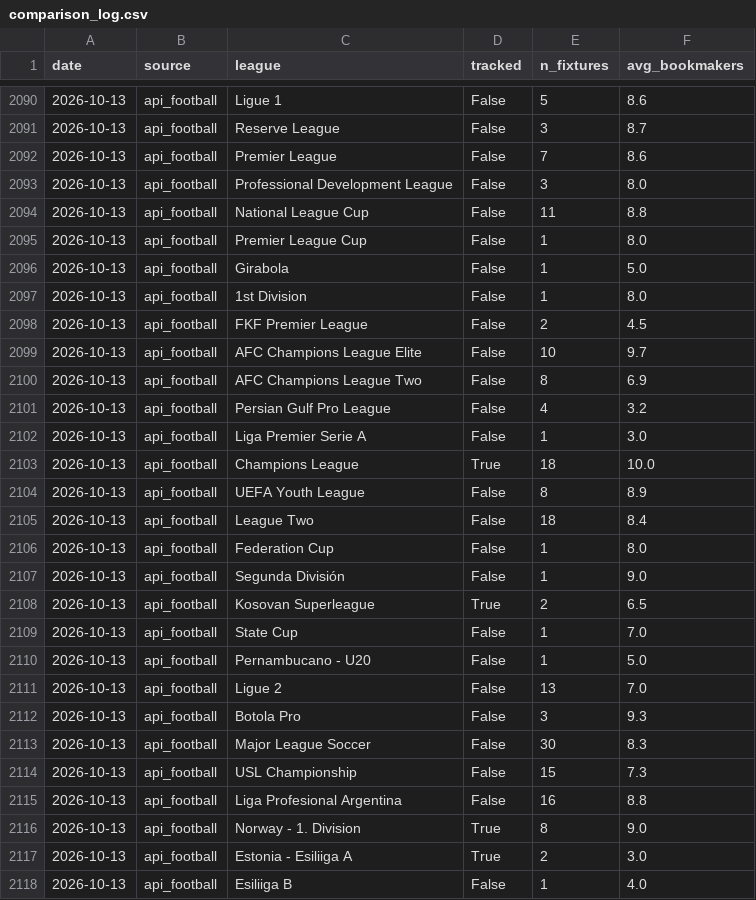
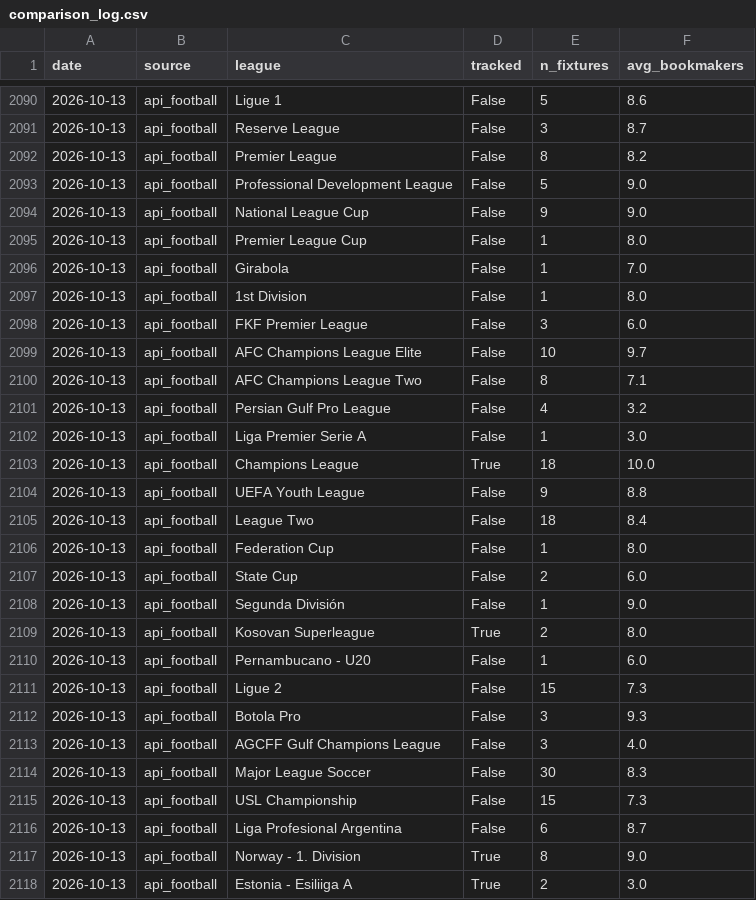
Before and after one commit to SmudgeYorkshire/footrankings, a CSV file: odds_coverage/comparison_log.csv, drawn as a sheet; only a part is shown, gaps mark what is left out; the shorter side is filled out with more unchanged rows; the diff covers the shown part only.

```diff
--- a/odds_coverage/comparison_log.csv
+++ b/odds_coverage/comparison_log.csv
@@ -2091,11 +2091,11 @@ date,source,league,tracked,n_fixtures,avg_bookmakers
 2026-10-13,api_football,Reserve League,False,3,8.7
-2026-10-13,api_football,Premier League,False,7,8.6
-2026-10-13,api_football,Professional Development League,False,3,8.0
-2026-10-13,api_football,National League Cup,False,11,8.8
+2026-10-13,api_football,Premier League,False,8,8.2
+2026-10-13,api_football,Professional Development League,False,5,9.0
+2026-10-13,api_football,National League Cup,False,9,9.0
 2026-10-13,api_football,Premier League Cup,False,1,8.0
-2026-10-13,api_football,Girabola,False,1,5.0
+2026-10-13,api_football,Girabola,False,1,7.0
 2026-10-13,api_football,1st Division,False,1,8.0
-2026-10-13,api_football,FKF Premier League,False,2,4.5
+2026-10-13,api_football,FKF Premier League,False,3,6.0
 2026-10-13,api_football,AFC Champions League Elite,False,10,9.7
-2026-10-13,api_football,AFC Champions League Two,False,8,6.9
+2026-10-13,api_football,AFC Champions League Two,False,8,7.1
 2026-10-13,api_football,Persian Gulf Pro League,False,4,3.2
@@ -2103,14 +2103,15 @@ date,source,league,tracked,n_fixtures,avg_bookmakers
 2026-10-13,api_football,Champions League,True,18,10.0
-2026-10-13,api_football,UEFA Youth League,False,8,8.9
+2026-10-13,api_football,UEFA Youth League,False,9,8.8
 2026-10-13,api_football,League Two,False,18,8.4
 2026-10-13,api_football,Federation Cup,False,1,8.0
+2026-10-13,api_football,State Cup,False,2,6.0
 2026-10-13,api_football,Segunda División,False,1,9.0
-2026-10-13,api_football,Kosovan Superleague,True,2,6.5
-2026-10-13,api_football,State Cup,False,1,7.0
-2026-10-13,api_football,Pernambucano - U20,False,1,5.0
-2026-10-13,api_football,Ligue 2,False,13,7.0
+2026-10-13,api_football,Kosovan Superleague,True,2,8.0
+2026-10-13,api_football,Pernambucano - U20,False,1,6.0
+2026-10-13,api_football,Ligue 2,False,15,7.3
 2026-10-13,api_football,Botola Pro,False,3,9.3
+2026-10-13,api_football,AGCFF Gulf Champions League,False,3,4.0
 2026-10-13,api_football,Major League Soccer,False,30,8.3
 2026-10-13,api_football,USL Championship,False,15,7.3
-2026-10-13,api_football,Liga Profesional Argentina,False,16,8.8
+2026-10-13,api_football,Liga Profesional Argentina,False,6,8.7
 2026-10-13,api_football,Norway - 1. Division,True,8,9.0
```
Also changed, not shown: 38 edited cells elsewhere in this file, ratings/club_rating_adjustments.csv, 2 other files.
